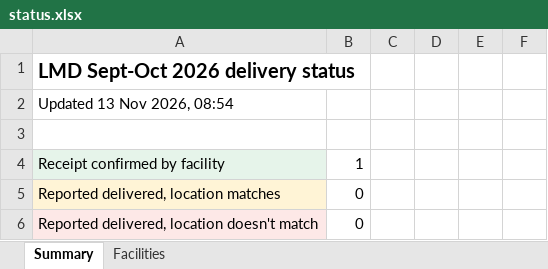
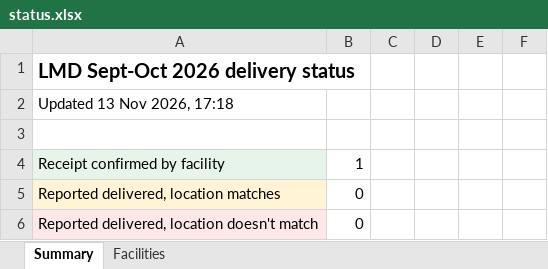
Before and after one commit to saintamadeus/delivery-gps-check, an Excel workbook: data/status.xlsx, sheet Summary, drawn as a sheet; only a part is shown; values as stored, in another font and other column widths than the file's, no borders; the diff names each change by its address in the sheet, - before the commit and + after, or states it on an @@ line.

```diff
--- a/data/status.xlsx (sheet Summary)
+++ b/data/status.xlsx (sheet Summary)
-A2: Updated 13 Nov 2026, 08:54
+A2: Updated 13 Nov 2026, 17:18
```
Also changed, not shown: 1 other file.
